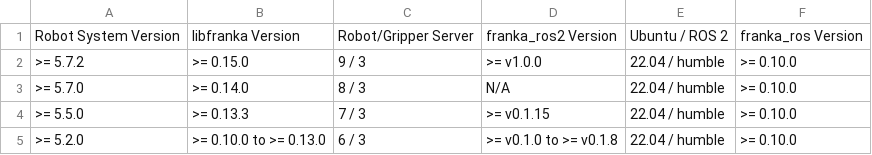
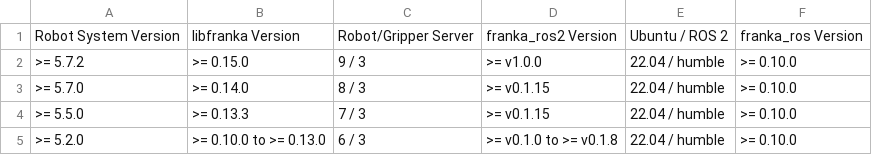
Before and after one commit to frankaemika/docs, a CSV file: source/_static/compatibility_data/FR3.csv, drawn as a sheet.

Commit message:
hotfix: compatibility for the 5.7.0 franka_ros2 support version

```diff
--- a/source/_static/compatibility_data/FR3.csv
+++ b/source/_static/compatibility_data/FR3.csv
@@ -2,3 +2,3 @@ Robot System Version,libfranka Version,Robot/Gripper Server,franka_ros2 Version,
 >= 5.7.2,>= 0.15.0,9 / 3,>= v1.0.0,22.04 / humble,>= 0.10.0
->= 5.7.0,>= 0.14.0,8 / 3,N/A,22.04 / humble,>= 0.10.0
+>= 5.7.0,>= 0.14.0,8 / 3,>= v0.1.15,22.04 / humble,>= 0.10.0
 >= 5.5.0,>= 0.13.3,7 / 3,">= v0.1.15",22.04 / humble,>= 0.10.0
```
